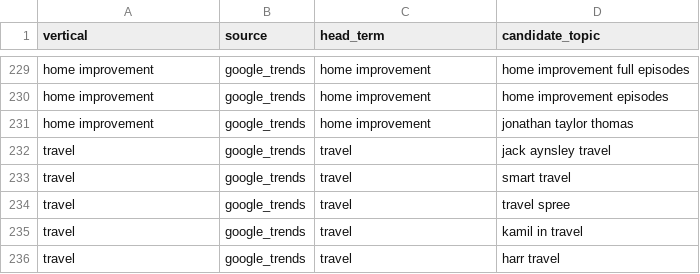
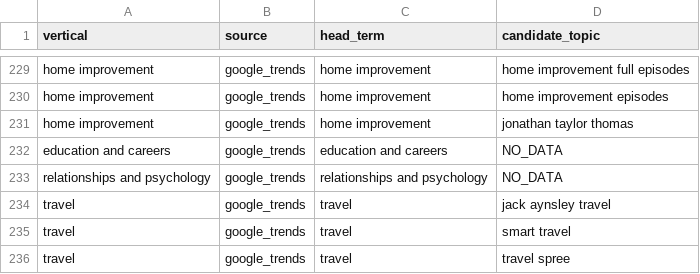
Before and after one commit to agentdot/vidcluster, a CSV file: test_v2_run/v2_candidate_pool.csv, drawn as a sheet; only a part is shown, gaps mark what is left out; the shorter side is filled out with more unchanged rows; the diff names each change by its address in the sheet, - before the commit and + after, or states it on an @@ line.

Commit message:
Update v2_candidate_pool.csv

```diff
--- a/test_v2_run/v2_candidate_pool.csv
+++ b/test_v2_run/v2_candidate_pool.csv
+row 232: education and careers | google_trends | education and careers | NO_DATA
+row 233: relationships and psychology | google_trends | relationships and psychology | NO_DATA
```
